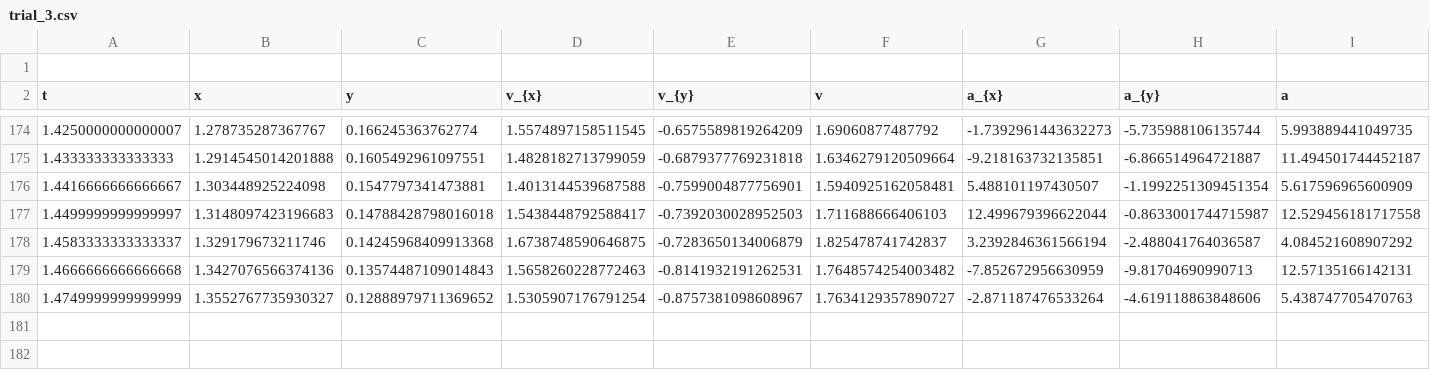
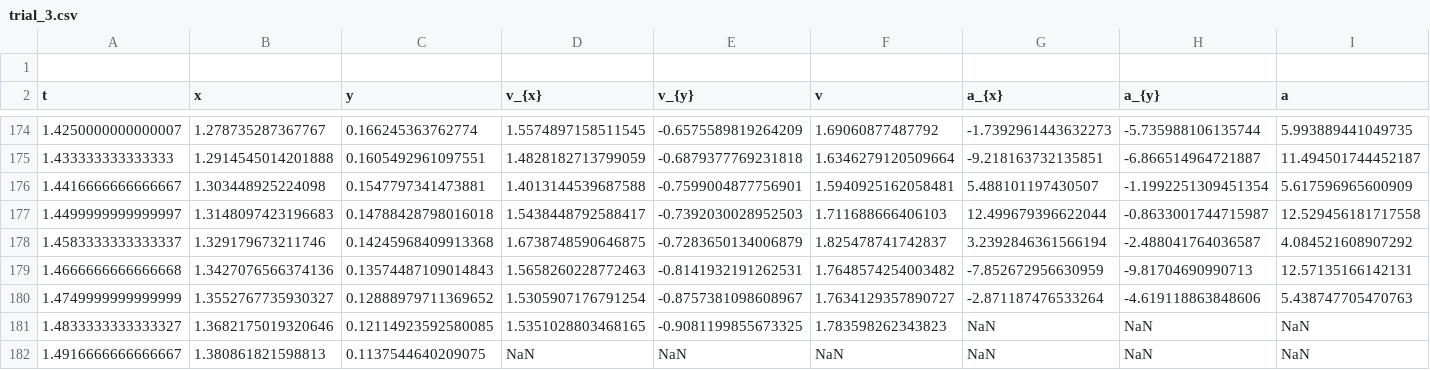
Before and after one commit to hbirketvedt/tfy4107-lab, a CSV file: data/trial_3.csv, drawn as a sheet; only a part is shown, gaps mark what is left out; the diff names each change by its address in the sheet, - before the commit and + after, or states it on an @@ line.

```diff
--- a/data/trial_3.csv
+++ b/data/trial_3.csv
+row 181: 1.4833333333333327 | 1.3682175019320646 | 0.12114923592580085 | 1.5351028803468165 | -0.9081199855673325 | 1.783598262343823 | NaN | NaN | NaN
+row 182: 1.4916666666666667 | 1.380861821598813 | 0.1137544640209075 | NaN | NaN | NaN | NaN | NaN | NaN
```
Also changed, not shown: data/trial_10.csv, data/trial_5.csv, 2 other files.
